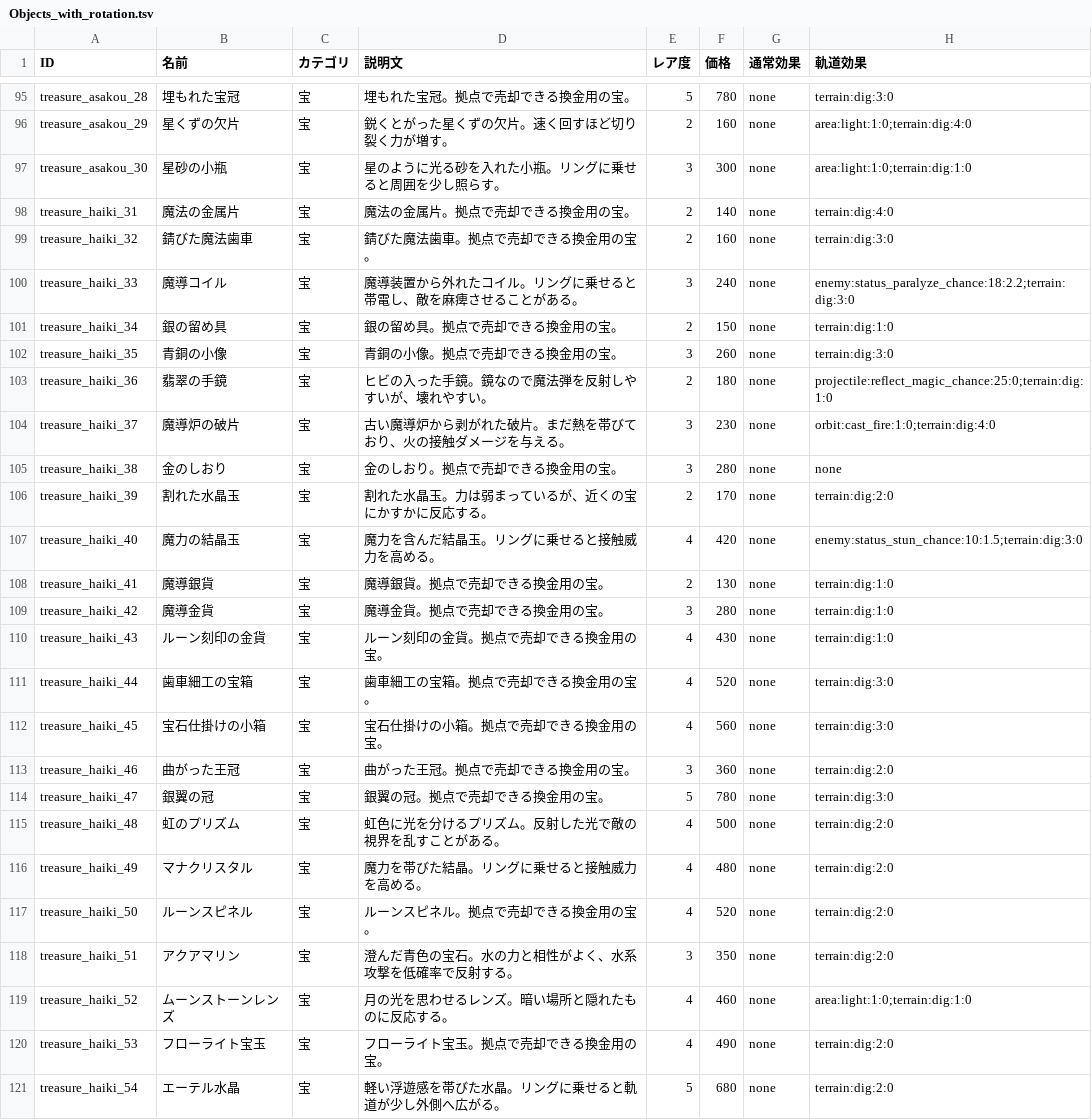
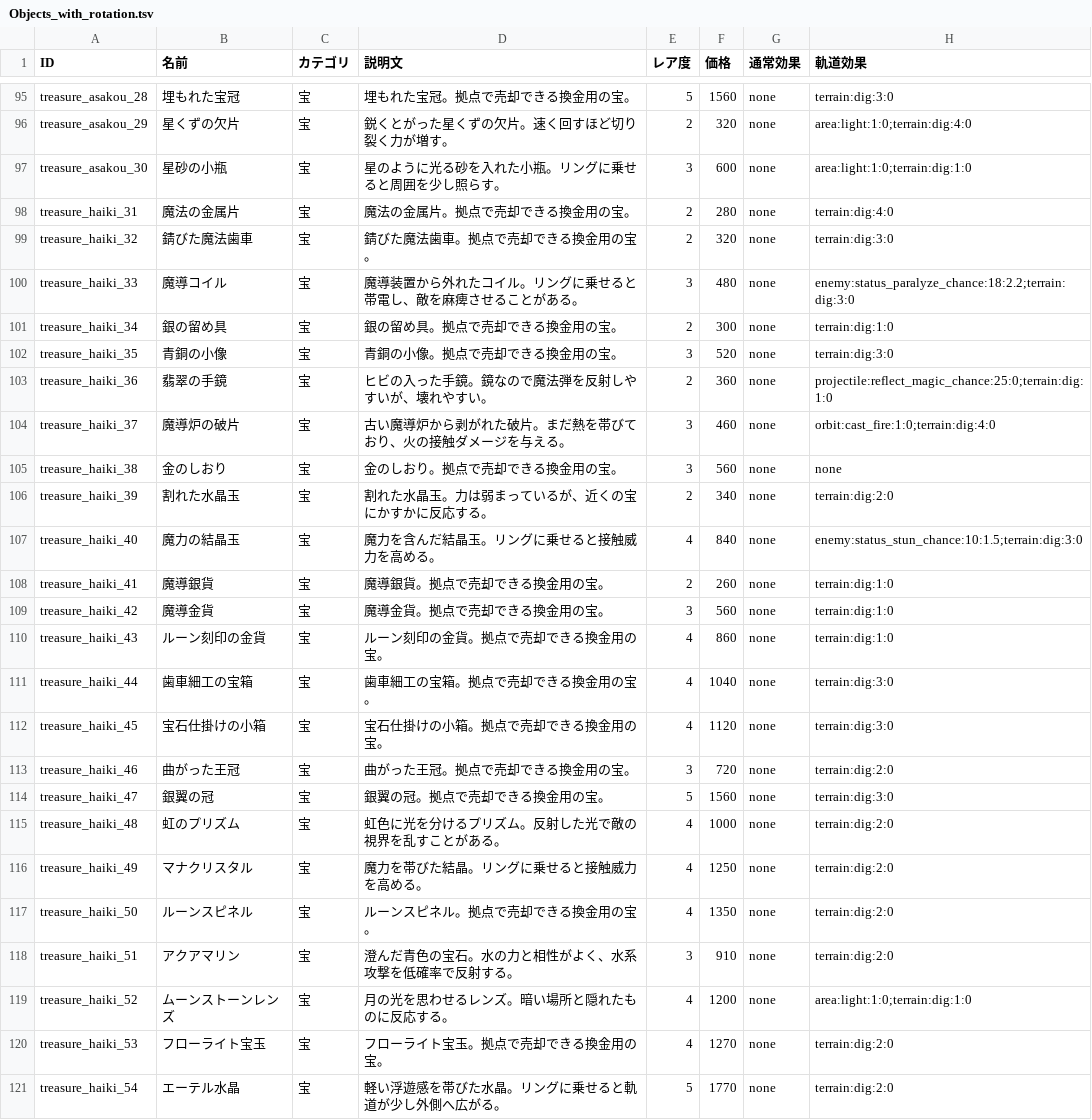
Before and after one commit to kagaya-0317/MajoShovel, a TSV file: Objects_with_rotation.tsv, drawn as a sheet; only a part is shown, gaps mark what is left out; the diff covers the shown part only; the diff names each change by its address in the sheet, - before the commit and + after, or states it on an @@ line.

```diff
--- a/Objects_with_rotation.tsv
+++ b/Objects_with_rotation.tsv
-F95 (価格): 780
+F95 (価格): 1560
-F96 (価格): 160
+F96 (価格): 320
-F97 (価格): 300
+F97 (価格): 600
-F98 (価格): 140
+F98 (価格): 280
-F99 (価格): 160
+F99 (価格): 320
-F100 (価格): 240
+F100 (価格): 480
-F101 (価格): 150
+F101 (価格): 300
-F102 (価格): 260
+F102 (価格): 520
-F103 (価格): 180
+F103 (価格): 360
-F104 (価格): 230
+F104 (価格): 460
-F105 (価格): 280
+F105 (価格): 560
-F106 (価格): 170
+F106 (価格): 340
-F107 (価格): 420
+F107 (価格): 840
-F108 (価格): 130
+F108 (価格): 260
-F109 (価格): 280
+F109 (価格): 560
-F110 (価格): 430
+F110 (価格): 860
-F111 (価格): 520
+F111 (価格): 1040
-F112 (価格): 560
+F112 (価格): 1120
-F113 (価格): 360
+F113 (価格): 720
-F114 (価格): 780
+F114 (価格): 1560
-F115 (価格): 500
+F115 (価格): 1000
-F116 (価格): 480
+F116 (価格): 1250
-F117 (価格): 520
+F117 (価格): 1350
-F118 (価格): 350
+F118 (価格): 910
-F119 (価格): 460
+F119 (価格): 1200
-F120 (価格): 490
+F120 (価格): 1270
-F121 (価格): 680
+F121 (価格): 1770
```
Also changed, not shown: 69 edited cells elsewhere in this file, assets/audio/audio_manifest.tsv, 23 other files.
